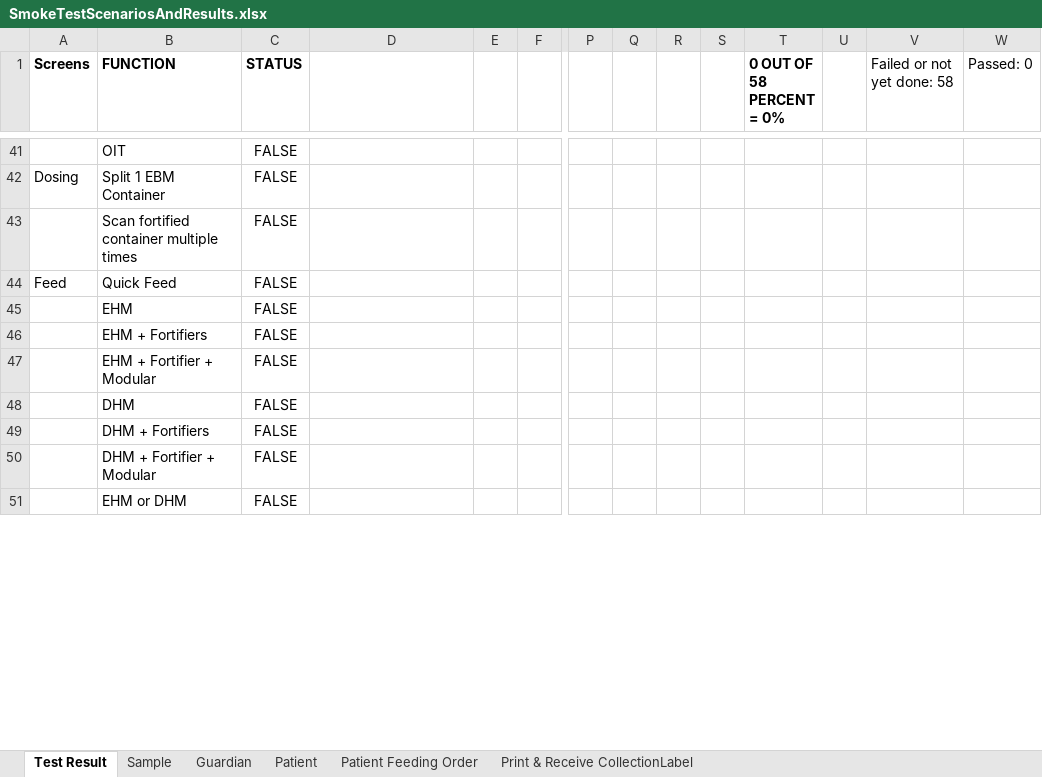
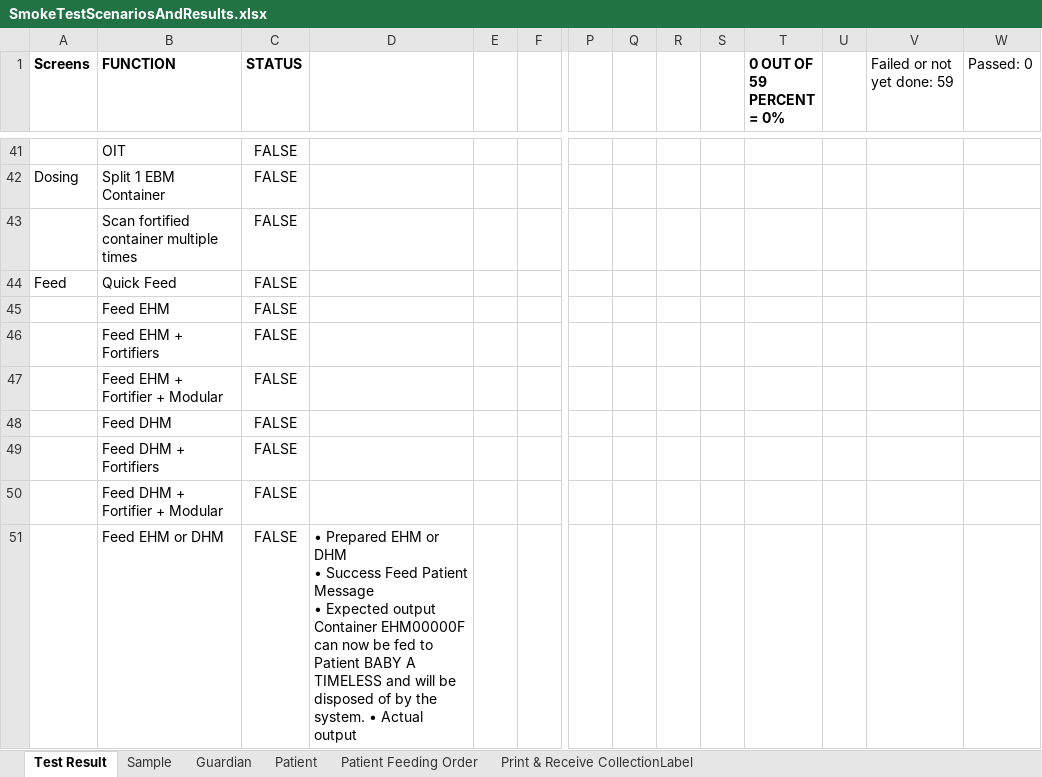
Before and after one commit to TMS-Technical-Specialist/TMNP-Smoke-Testing-Automation, an Excel workbook: Assets/Excel/SmokeTestScenariosAndResults.xlsx, sheet Test Result, drawn as a sheet; only a part is shown, gaps mark what is left out; values as stored, in another font and other column widths than the file's, no borders; charts and pictures and conditional formats not drawn; removed rows and columns are numbered as before the commit, all else as after; rows hold the shown columns only; ↵ is a line break in a cell; the diff covers the shown part only; the diff names each change by its address in the sheet, - before the commit and + after, or states it on an @@ line.

```diff
--- a/Assets/Excel/SmokeTestScenariosAndResults.xlsx (sheet Test Result)
+++ b/Assets/Excel/SmokeTestScenariosAndResults.xlsx (sheet Test Result)
-T1: 0 OUT OF 58 ↵ PERCENT = 0%
+T1: 0 OUT OF 59 ↵ PERCENT = 0%
-V1: Failed or not yet done: 58
+V1: Failed or not yet done: 59
-B45 (FUNCTION): EHM
+B45 (FUNCTION): Feed EHM
-B46 (FUNCTION): EHM + Fortifiers
+B46 (FUNCTION): Feed EHM + Fortifiers
-B47 (FUNCTION): EHM + Fortifier + Modular
+B47 (FUNCTION): Feed EHM + Fortifier + Modular
-B48 (FUNCTION): DHM
+B48 (FUNCTION): Feed DHM
-B49 (FUNCTION): DHM + Fortifiers
+B49 (FUNCTION): Feed DHM + Fortifiers
-B50 (FUNCTION): DHM + Fortifier + Modular
+B50 (FUNCTION): Feed DHM + Fortifier + Modular
-row 51:  | EHM or DHM | FALSE
+row 51:  | Feed EHM or DHM | FALSE | • Prepared EHM or DHM ↵ • Success Feed Patient Message ↵ • Expected output ↵ Container EHM00000F can now be fed to Patient BABY A TIMELESS and will be disposed of by the system. • Actual output
```
Also changed, not shown: 1 added row and 11 edited cells elsewhere in this sheet, formulas that keep their value, charts or pictures, 28 other files.
